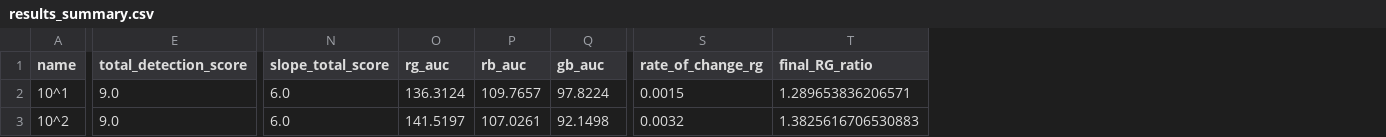
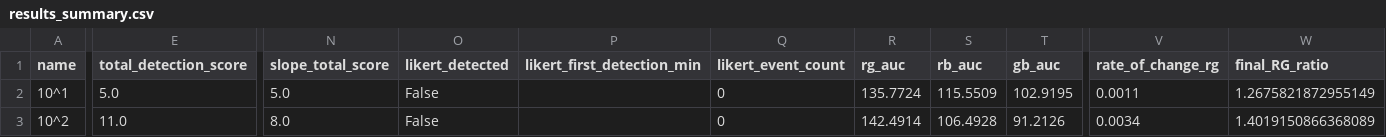
Before and after one commit to jadalin100/Assay_Analyzer, a CSV file: trial-4/results/results_summary.csv, drawn as a sheet; only a part is shown, gaps mark what is left out; addresses are those after the commit; the diff covers the shown part only; the diff names each change by its address in the sheet, - before the commit and + after, or states it on an @@ line.

```diff
--- a/trial-4/results/results_summary.csv
+++ b/trial-4/results/results_summary.csv
+column O (likert_detected), rows 2-3: False | False
+column P (likert_first_detection_min), empty
+column Q (likert_event_count), rows 2-3: 0 | 0
-E2 (total_detection_score): 9.0
+E2 (total_detection_score): 5.0
-N2 (slope_total_score): 6.0
+N2 (slope_total_score): 5.0
-R2 (rg_auc): 136.3124
+R2 (rg_auc): 135.7724
-S2 (rb_auc): 109.7657
+S2 (rb_auc): 115.5509
-T2 (gb_auc): 97.8224
+T2 (gb_auc): 102.9195
-V2 (rate_of_change_rg): 0.0015
+V2 (rate_of_change_rg): 0.0011
-W2 (final_RG_ratio): 1.289653836206571
+W2 (final_RG_ratio): 1.2675821872955149
-E3 (total_detection_score): 9.0
+E3 (total_detection_score): 11.0
-N3 (slope_total_score): 6.0
+N3 (slope_total_score): 8.0
-R3 (rg_auc): 141.5197
+R3 (rg_auc): 142.4914
-S3 (rb_auc): 107.0261
+S3 (rb_auc): 106.4928
-T3 (gb_auc): 92.1498
+T3 (gb_auc): 91.2126
-V3 (rate_of_change_rg): 0.0032
+V3 (rate_of_change_rg): 0.0034
-W3 (final_RG_ratio): 1.3825616706530883
+W3 (final_RG_ratio): 1.4019150866368089
```
Also changed, not shown: 82 edited cells elsewhere in this file, trial-4/results/detection_events.csv, trial-4/results/reagent_reference_timeseries.csv, 31 other files.
